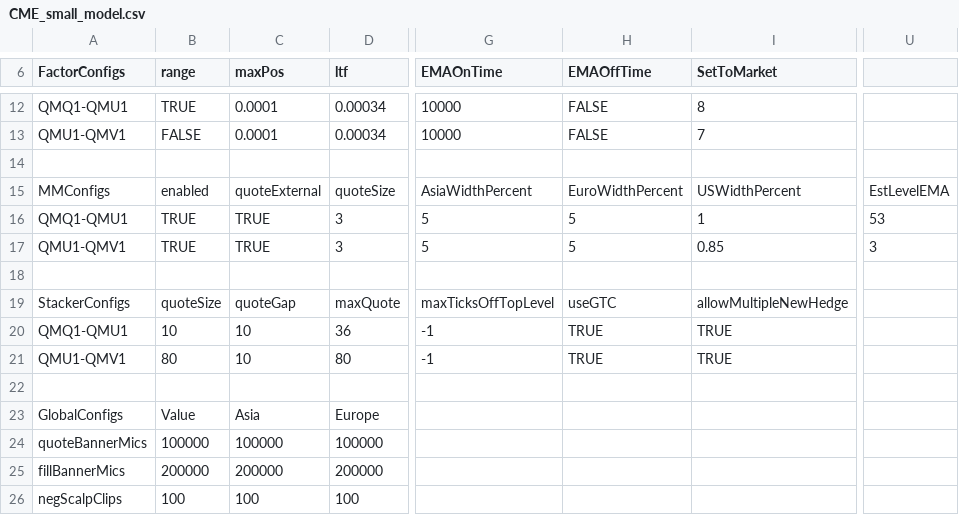
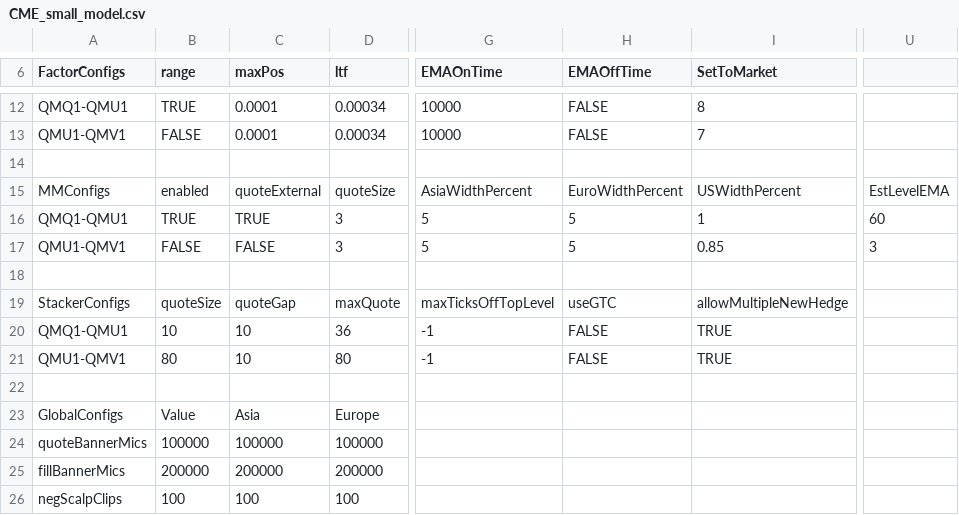
Before and after one commit to kzhdev/strats, a CSV file: config/minimal_cme_2/CME_small_model.csv, drawn as a sheet; only a part is shown, gaps mark what is left out; the diff names each change by its address in the sheet, - before the commit and + after, or states it on an @@ line.

```diff
--- a/config/minimal_cme_2/CME_small_model.csv
+++ b/config/minimal_cme_2/CME_small_model.csv
-U16: 53
+U16: 60
-B17 (range): TRUE
+B17 (range): FALSE
-C17 (maxPos): TRUE
+C17 (maxPos): FALSE
-H20:H21 (EMAOffTime): TRUE
+H20:H21 (EMAOffTime): FALSE
```
Also changed, not shown: config/minimal/BRN_small_model.csv, config/minimal_ice_2/BRN_small_model.csv, 9 other files.
